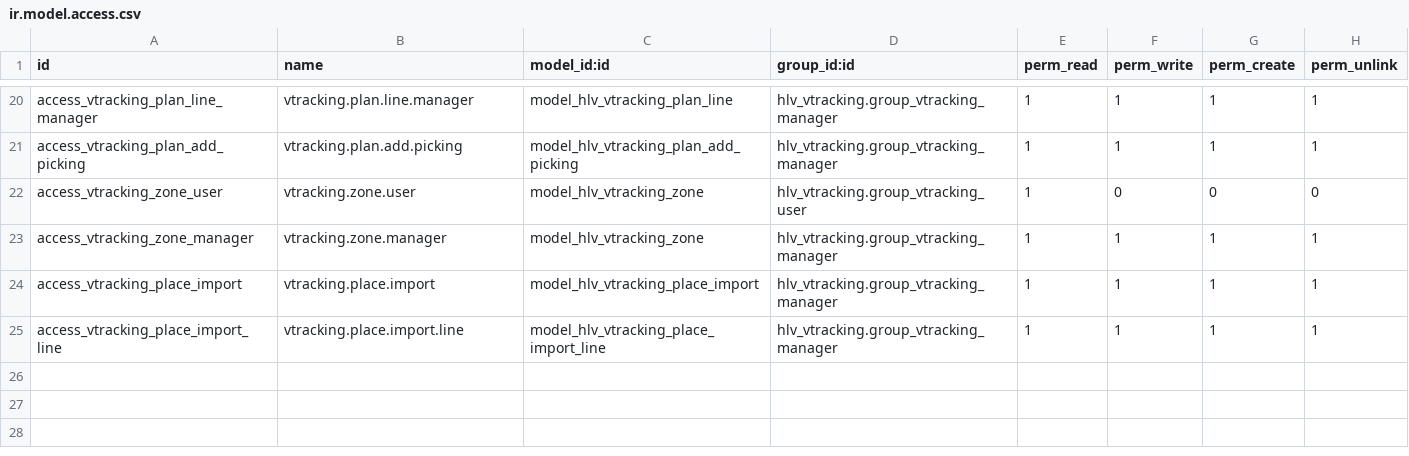
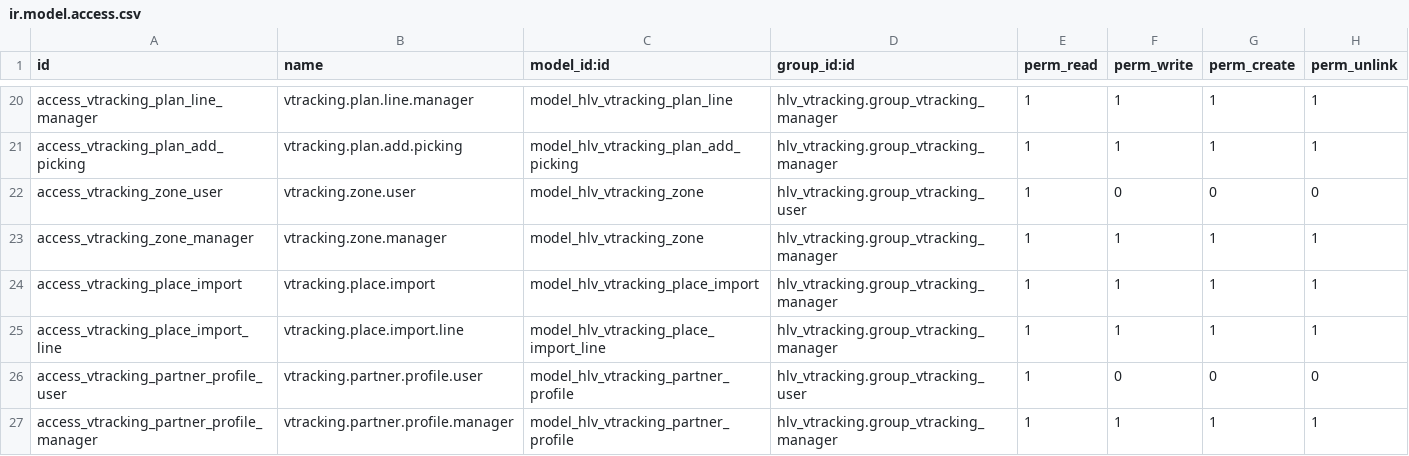
Before and after one commit to hivongseth2/HLV-odoo-crm, a CSV file: custom_addons/hlv_vtracking/security/ir.model.access.csv, drawn as a sheet; only a part is shown, gaps mark what is left out.

```diff
--- a/custom_addons/hlv_vtracking/security/ir.model.access.csv
+++ b/custom_addons/hlv_vtracking/security/ir.model.access.csv
@@ -25 +25,3 @@ access_vtracking_place_import,vtracking.place.import,model_hlv_vtracking_place_i
 access_vtracking_place_import_line,vtracking.place.import.line,model_hlv_vtracking_place_import_line,hlv_vtracking.group_vtracking_manager,1,1,1,1
+access_vtracking_partner_profile_user,vtracking.partner.profile.user,model_hlv_vtracking_partner_profile,hlv_vtracking.group_vtracking_user,1,0,0,0
+access_vtracking_partner_profile_manager,vtracking.partner.profile.manager,model_hlv_vtracking_partner_profile,hlv_vtracking.group_vtracking_manager,1,1,1,1
```
Also changed, not shown: 33 other files.
